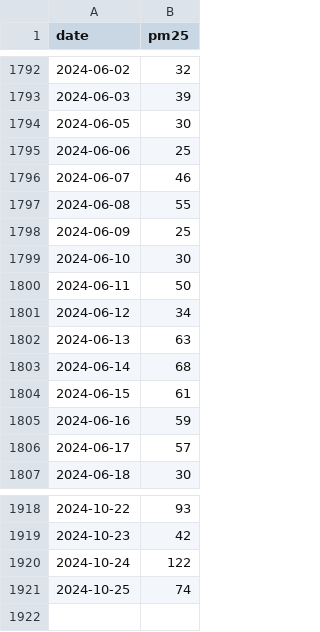
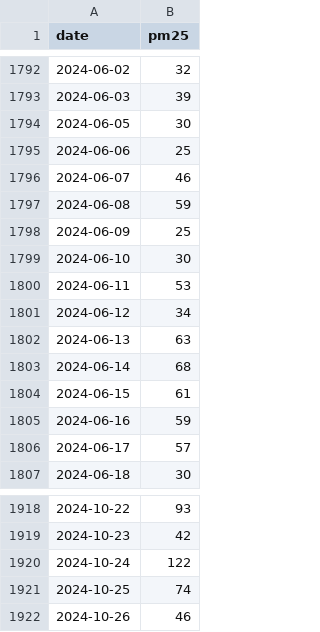
Before and after one commit to khurshiduktamov/aqi-prediction-app, a CSV file: data/processed/processed_data.csv, drawn as a sheet; only a part is shown, gaps mark what is left out.

```diff
--- a/data/processed/processed_data.csv
+++ b/data/processed/processed_data.csv
@@ -1796,6 +1796,6 @@ date,pm25
 2024-06-07,46
-2024-06-08,55
+2024-06-08,59
 2024-06-09,25
 2024-06-10,30
-2024-06-11,50
+2024-06-11,53
 2024-06-12,34
@@ -1921 +1921,2 @@ date,pm25
 2024-10-25,74
+2024-10-26,46
```
Also changed, not shown: 3 other files.
